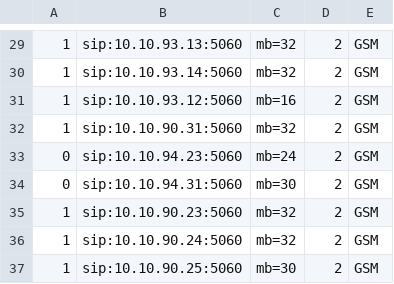
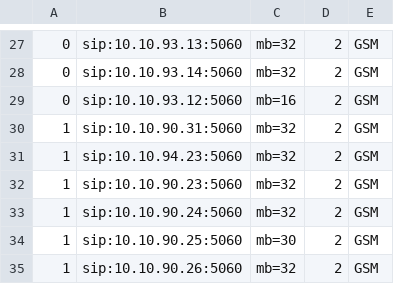
Before and after one commit to devops-itcs/CONFIG-CHANNEL-MB-NP, a CSV file: gsm.csv, drawn as a sheet; only a part is shown, gaps mark what is left out; the shorter side is filled out with more unchanged rows; the diff covers the shown part only.

```diff
--- a/gsm.csv
+++ b/gsm.csv
@@ -29,7 +27,6 @@
-1,sip:10.10.93.13:5060,mb=32,2,GSM
-1,sip:10.10.93.14:5060,mb=32,2,GSM
-1,sip:10.10.93.12:5060,mb=16,2,GSM
+0,sip:10.10.93.13:5060,mb=32,2,GSM
+0,sip:10.10.93.14:5060,mb=32,2,GSM
+0,sip:10.10.93.12:5060,mb=16,2,GSM
 1,sip:10.10.90.31:5060,mb=32,2,GSM
-0,sip:10.10.94.23:5060,mb=24,2,GSM
-0,sip:10.10.94.31:5060,mb=30,2,GSM
+1,sip:10.10.94.23:5060,mb=32,2,GSM
 1,sip:10.10.90.23:5060,mb=32,2,GSM
```
Also changed, not shown: 2 removed rows and 14 edited cells elsewhere in this file.
